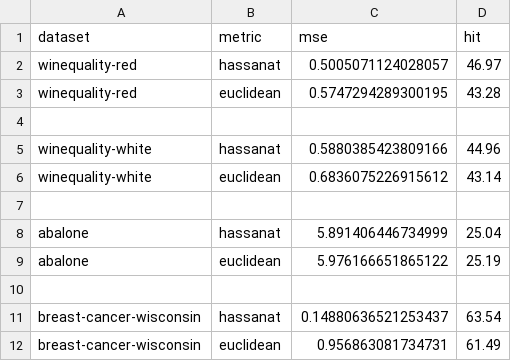
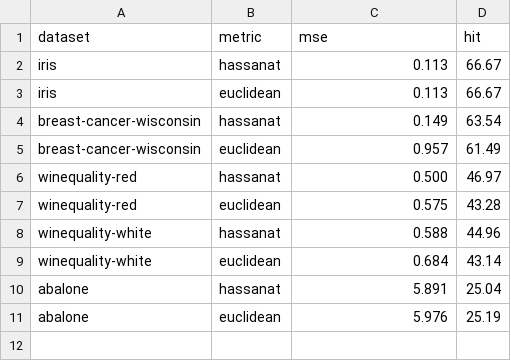
Before and after one commit to kmltml/knn, a CSV file: results.csv, drawn as a sheet.

Commit message:
Add results for iris dataset

```diff
--- a/results.csv
+++ b/results.csv
@@ -1,12 +1,11 @@
 dataset,metric,mse,hit
-winequality-red,hassanat,0.5005071124028057,46.97
-winequality-red,euclidean,0.5747294289300195,43.28
-
-winequality-white,hassanat,0.5880385423809166,44.96
-winequality-white,euclidean,0.6836075226915612,43.14
-
-abalone,hassanat,5.891406446734999,25.04
-abalone,euclidean,5.976166651865122,25.19
-
-breast-cancer-wisconsin,hassanat,0.14880636521253437,63.54
-breast-cancer-wisconsin,euclidean,0.956863081734731,61.49
+iris,hassanat,0.113,66.67
+iris,euclidean,0.113,66.67
+breast-cancer-wisconsin,hassanat,0.149,63.54
+breast-cancer-wisconsin,euclidean,0.957,61.49
+winequality-red,hassanat,0.500,46.97
+winequality-red,euclidean,0.575,43.28
+winequality-white,hassanat,0.588,44.96
+winequality-white,euclidean,0.684,43.14
+abalone,hassanat,5.891,25.04
+abalone,euclidean,5.976,25.19
```
Also changed, not shown: 1 other file.
